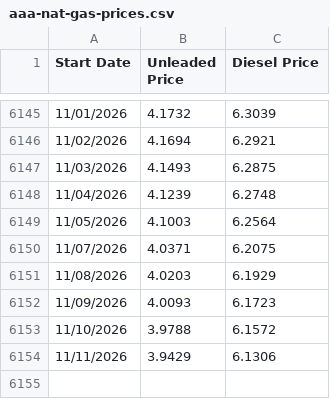
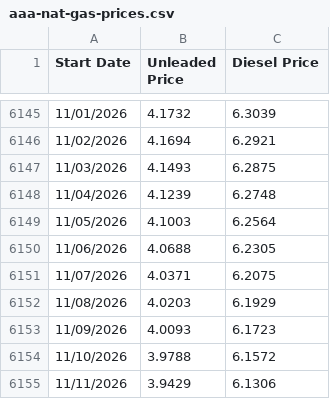
Before and after one commit to susiewebb/gas-prices, a CSV file: aaa-nat-gas-prices.csv, drawn as a sheet; only a part is shown, gaps mark what is left out.

Commit message:
Update aaa-nat-gas-prices.csv

```diff
--- a/aaa-nat-gas-prices.csv
+++ b/aaa-nat-gas-prices.csv
@@ -6149,2 +6149,3 @@ Start Date,Unleaded Price,Diesel Price
 11/05/2026,4.1003,6.2564
+11/06/2026,4.0688,6.2305
 11/07/2026,4.0371,6.2075
```
